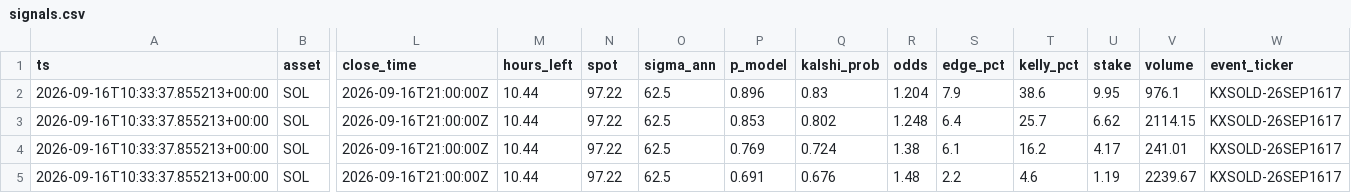
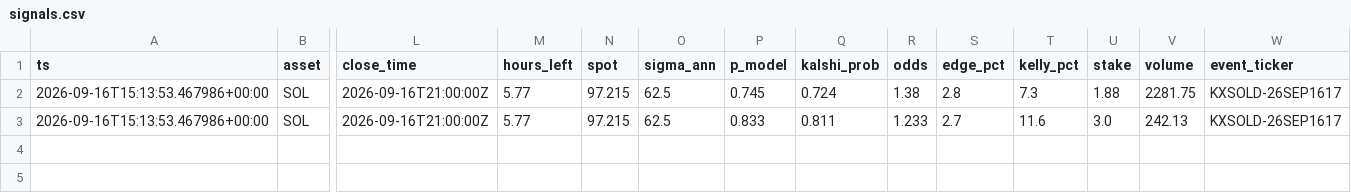
Before and after one commit to JorgeCampe/crypto-signals-bot, a CSV file: crypto_signals_bot/data/signals.csv, drawn as a sheet; only a part is shown, gaps mark what is left out; removed rows and columns are numbered as before the commit, all else as after; rows hold the shown columns only; the diff names each change by its address in the sheet, - before the commit and + after, or states it on an @@ line.

```diff
--- a/crypto_signals_bot/data/signals.csv
+++ b/crypto_signals_bot/data/signals.csv
-row 2: 2026-09-16T10:33:37.855213+00:00 | SOL | 2026-09-16T21:00:00Z | 10.44 | 97.22 | 62.5 | 0.896 | 0.83 | 1.204 | 7.9 | 38.6 | 9.95 | 976.1 | KXSOLD-26SEP1617
-row 3: 2026-09-16T10:33:37.855213+00:00 | SOL | 2026-09-16T21:00:00Z | 10.44 | 97.22 | 62.5 | 0.853 | 0.802 | 1.248 | 6.4 | 25.7 | 6.62 | 2114.15 | KXSOLD-26SEP1617
-row 4: 2026-09-16T10:33:37.855213+00:00 | SOL | 2026-09-16T21:00:00Z | 10.44 | 97.22 | 62.5 | 0.769 | 0.724 | 1.38 | 6.1 | 16.2 | 4.17 | 241.01 | KXSOLD-26SEP1617
-A2 (ts): 2026-09-16T10:33:37.855213+00:00
+A2 (ts): 2026-09-16T15:13:53.467986+00:00
-M2 (hours_left): 10.44
+M2 (hours_left): 5.77
-N2 (spot): 97.22
+N2 (spot): 97.215
-P2 (p_model): 0.691
+P2 (p_model): 0.745
-Q2 (kalshi_prob): 0.676
+Q2 (kalshi_prob): 0.724
-R2 (odds): 1.48
+R2 (odds): 1.38
-S2 (edge_pct): 2.2
+S2 (edge_pct): 2.8
-T2 (kelly_pct): 4.6
+T2 (kelly_pct): 7.3
-U2 (stake): 1.19
+U2 (stake): 1.88
-V2 (volume): 2239.67
+V2 (volume): 2281.75
+row 3: 2026-09-16T15:13:53.467986+00:00 | SOL | 2026-09-16T21:00:00Z | 5.77 | 97.215 | 62.5 | 0.833 | 0.811 | 1.233 | 2.7 | 11.6 | 3.0 | 242.13 | KXSOLD-26SEP1617
```
Also changed, not shown: crypto_signals_bot/data/equity.csv, 2 other files.
